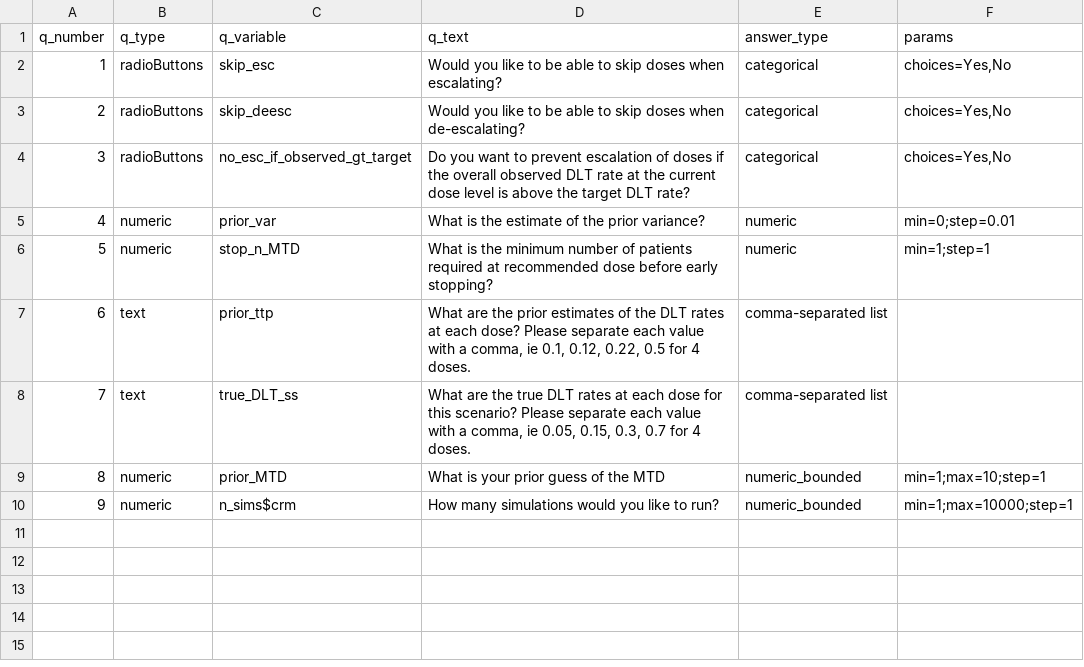
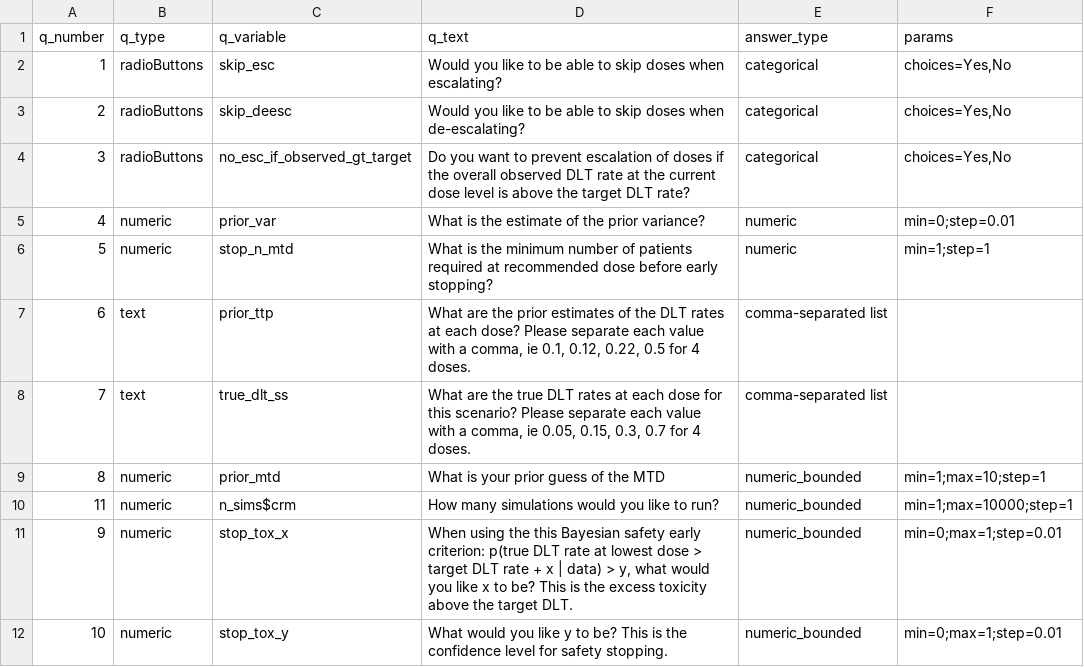
Before and after one commit to xlai/dosefinderhub, a CSV file: app/data/questionnaire_inputs/crm_q_database.csv, drawn as a sheet.

Commit message:
Adding two variables to match the master variable list.

```diff
--- a/app/data/questionnaire_inputs/crm_q_database.csv
+++ b/app/data/questionnaire_inputs/crm_q_database.csv
@@ -5,6 +5,8 @@ q_number,q_type,q_variable,q_text,answer_type,params
 4,numeric,prior_var,What is the estimate of the prior variance?,numeric,min=0;step=0.01
-5,numeric,stop_n_MTD,What is the minimum number of patients required at recommended dose before early stopping?,numeric,min=1;step=1
+5,numeric,stop_n_mtd,What is the minimum number of patients required at recommended dose before early stopping?,numeric,min=1;step=1
 6,text,prior_ttp,"What are the prior estimates of the DLT rates at each dose? Please separate each value with a comma, ie 0.1, 0.12, 0.22, 0.5 for 4 doses.",comma-separated list,
-7,text,true_DLT_ss,"What are the true DLT rates at each dose for this scenario? Please separate each value with a comma, ie 0.05, 0.15, 0.3, 0.7 for 4 doses.",comma-separated list,
-8,numeric,prior_MTD,What is your prior guess of the MTD,numeric_bounded,min=1;max=10;step=1
-9,numeric,n_sims$crm,How many simulations would you like to run?,numeric_bounded,min=1;max=10000;step=1
+7,text,true_dlt_ss,"What are the true DLT rates at each dose for this scenario? Please separate each value with a comma, ie 0.05, 0.15, 0.3, 0.7 for 4 doses.",comma-separated list,
+8,numeric,prior_mtd,What is your prior guess of the MTD,numeric_bounded,min=1;max=10;step=1
+11,numeric,n_sims$crm,How many simulations would you like to run?,numeric_bounded,min=1;max=10000;step=1
+9,numeric,stop_tox_x,"When using the this Bayesian safety early criterion: p(true DLT rate at lowest dose > target DLT rate + x | data) > y, what would you like x to be? This is the excess toxicity above the target DLT.",numeric_bounded,min=0;max=1;step=0.01
+10,numeric,stop_tox_y,What would you like y to be? This is the confidence level for safety stopping.,numeric_bounded,min=0;max=1;step=0.01
```
